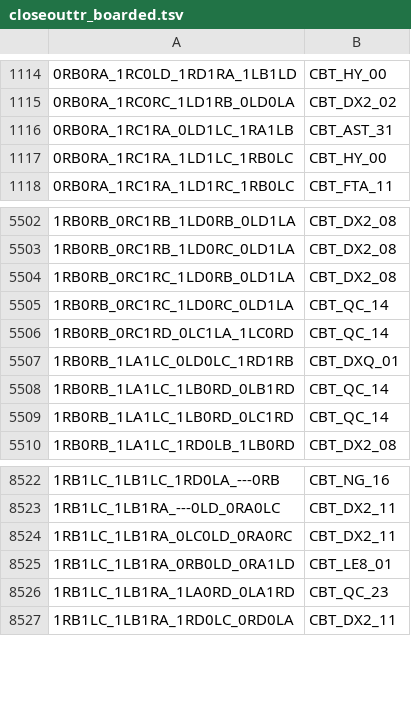
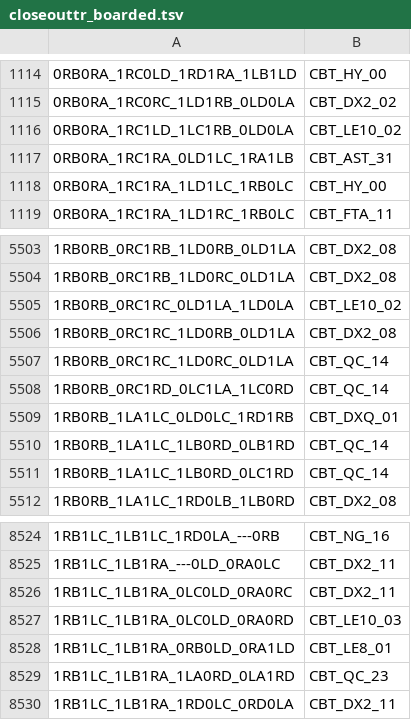
Before and after one commit to carrino/Coq-BBB4, a TSV file: closeouttr_boarded.tsv, drawn as a sheet; only a part is shown, gaps mark what is left out; the diff names each change by its address in the sheet, - before the commit and + after, or states it on an @@ line.

```diff
--- a/closeouttr_boarded.tsv
+++ b/closeouttr_boarded.tsv
+row 1116: 0RB0RA_1RC1LD_1LC1RB_0LD0LA | CBT_LE10_02
+row 5505: 1RB0RB_0RC1RC_0LD1LA_1LD0LA | CBT_LE10_02
+row 8527: 1RB1LC_1LB1RA_0LC0LD_0RA0RD | CBT_LE10_03
```
Also changed, not shown: tools/closeouttr/ci_costs.tsv, 11 other files.
